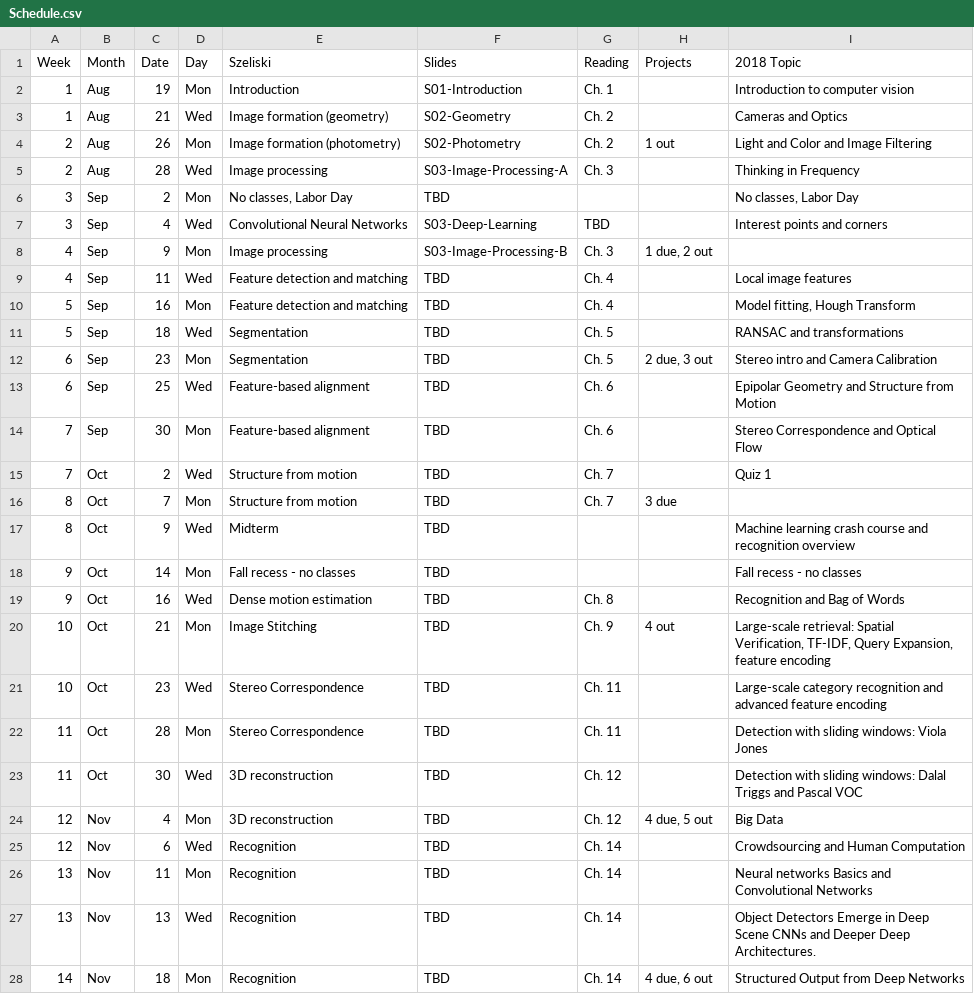
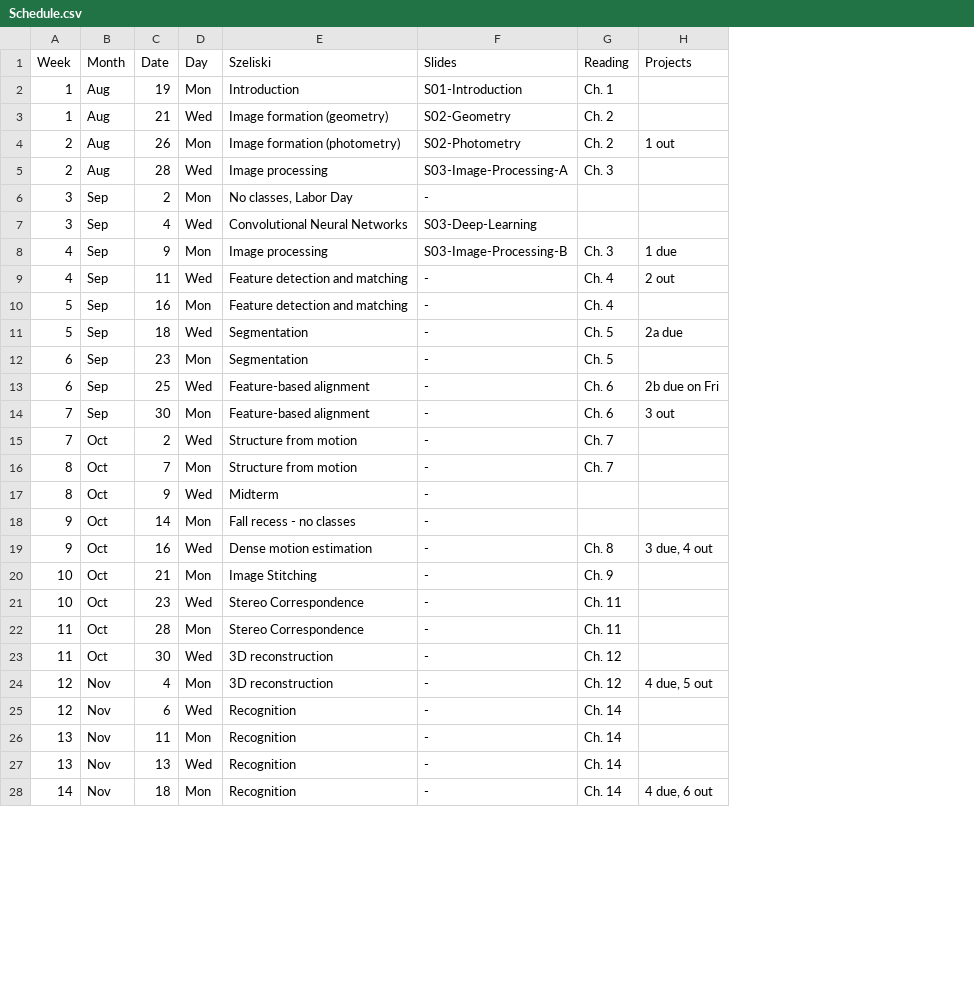
Before and after one commit to dellaert/19F-4476, a CSV file: _data/Schedule.csv, drawn as a sheet; only a part is shown; the diff covers the shown part only; the diff names each change by its address in the sheet, - before the commit and + after, or states it on an @@ line.

Commit message:
New project schedule

```diff
--- a/_data/Schedule.csv
+++ b/_data/Schedule.csv
-column I (2018 Topic), rows 2-28: Introduction to computer vision | Cameras and Optics | Light and Color and Image Filtering | Thinking in Frequency | No classes, Labor Day | Interest points and corners |  | Local image features | Model fitting, Hough Transform | RANSAC and transformations | Stereo intro and Camera Calibration | Epipolar Geometry and Structure from Motion | Stereo Correspondence and Optical Flow | Quiz 1 |  | Machine learning crash course and recognition overview | Fall recess - no classes | Recognition and Bag of Words | Large-scale retrieval: Spatial Verification, TF-IDF, Query Expansion, feature encoding | Large-scale category recognition and advanced feature encoding | Detection with sliding windows: Viola Jones | Detection with sliding windows: Dalal Triggs and Pascal VOC | Big Data | Crowdsourcing and Human Computation | Neural networks Basics and Convolutional Networks | Object Detectors Emerge in Deep Scene CNNs and Deeper Deep Architectures. | Structured Output from Deep Networks
-F6 (Slides): TBD
+F6 (Slides): -
-G7 (Reading): TBD
+G7 (Reading): (empty)
-H8 (Projects): 1 due, 2 out
+H8 (Projects): 1 due
-F9:F28 (Slides): TBD
+F9:F28 (Slides): -
-H9 (Projects): (empty)
+H9 (Projects): 2 out
-H11 (Projects): (empty)
+H11 (Projects): 2a due
-H12 (Projects): 2 due, 3 out
+H12 (Projects): (empty)
-H13 (Projects): (empty)
+H13 (Projects): 2b due on Fri
-H14 (Projects): (empty)
+H14 (Projects): 3 out
-H16 (Projects): 3 due
+H16 (Projects): (empty)
-H19 (Projects): (empty)
+H19 (Projects): 3 due, 4 out
-H20 (Projects): 4 out
+H20 (Projects): (empty)
```
Also changed, not shown: 5 edited cells elsewhere in this file, 1 other file.
